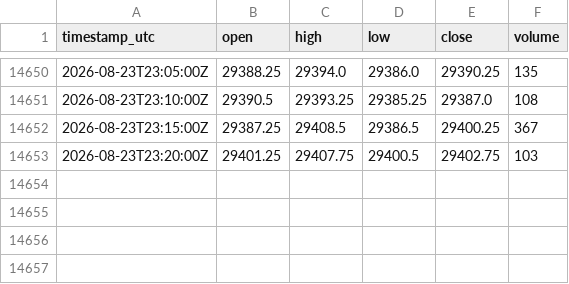
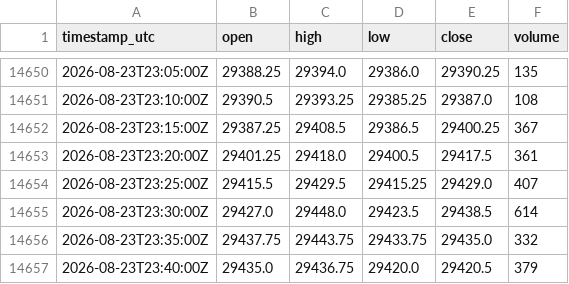
Before and after one commit to cjosh4toyotas-stack/silver-bullet-backtest, a CSV file: data/NQF-continuous.csv, drawn as a sheet; only a part is shown, gaps mark what is left out.

```diff
--- a/data/NQF-continuous.csv
+++ b/data/NQF-continuous.csv
@@ -14652,2 +14652,6 @@ timestamp_utc,open,high,low,close,volume
 2026-08-23T23:15:00Z,29387.25,29408.5,29386.5,29400.25,367
-2026-08-23T23:20:00Z,29401.25,29407.75,29400.5,29402.75,103
+2026-08-23T23:20:00Z,29401.25,29418.0,29400.5,29417.5,361
+2026-08-23T23:25:00Z,29415.5,29429.5,29415.25,29429.0,407
+2026-08-23T23:30:00Z,29427.0,29448.0,29423.5,29438.5,614
+2026-08-23T23:35:00Z,29437.75,29443.75,29433.75,29435.0,332
+2026-08-23T23:40:00Z,29435.0,29436.75,29420.0,29420.5,379
```
Also changed, not shown: data/markets/CL.csv, data/markets/ES.csv, 4 other files.
